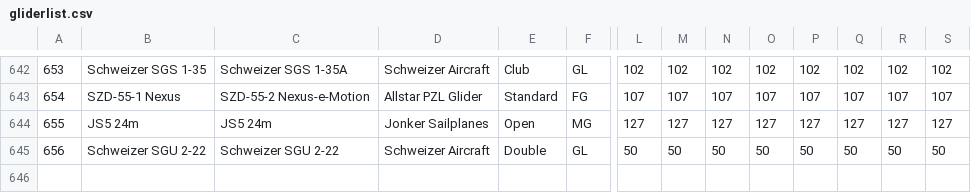
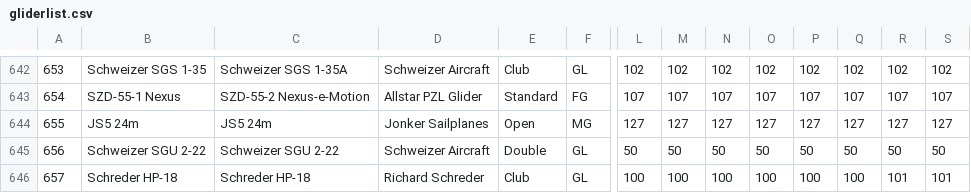
Before and after one commit to weglide/GliderList, a CSV file: gliderlist.csv, drawn as a sheet; only a part is shown, gaps mark what is left out; rows hold the shown columns only; the diff names each change by its address in the sheet, - before the commit and + after, or states it on an @@ line.

Commit message:
Add Schreder HP-18 with 301 libelle index and designer as manufacturer because it came as kit

```diff
--- a/gliderlist.csv
+++ b/gliderlist.csv
+row 646: 657 | Schreder HP-18 | Schreder HP-18 | Richard Schreder | Club | GL | 100 | 100 | 100 | 100 | 100 | 100 | 101 | 101
```
